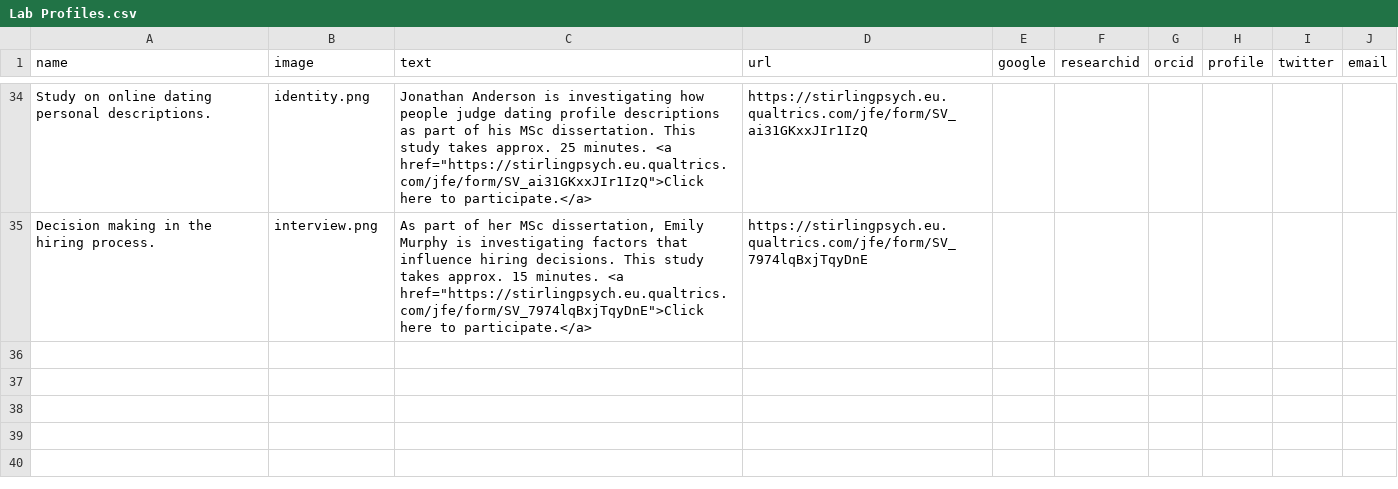
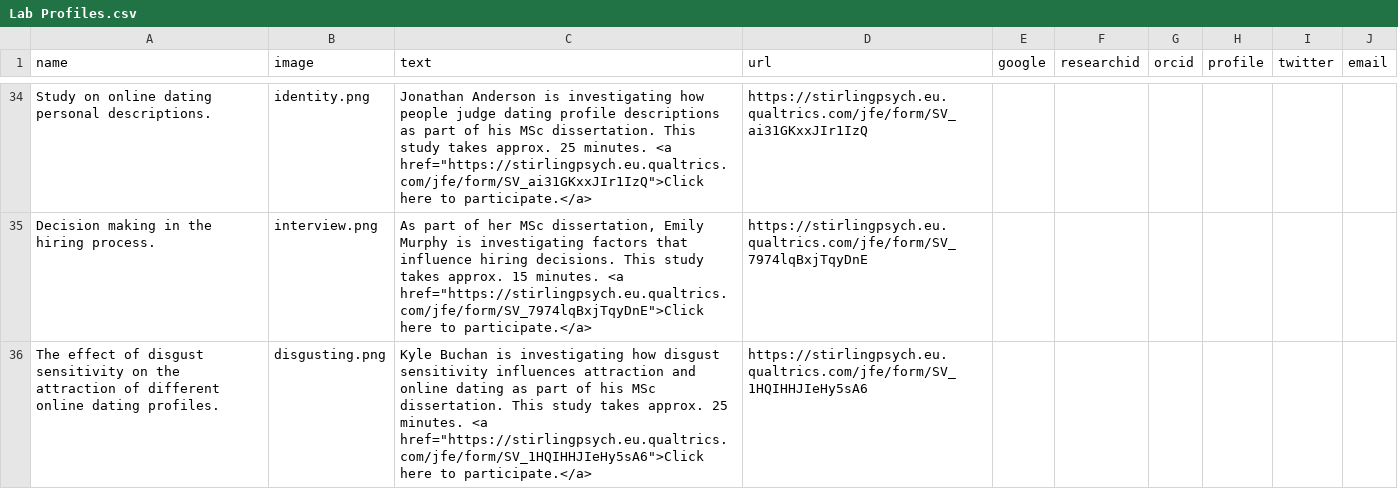
Before and after one commit to antlee53/antlee53.github.io, a CSV file: files/Lab Profiles.csv, drawn as a sheet; only a part is shown, gaps mark what is left out; the diff names each change by its address in the sheet, - before the commit and + after, or states it on an @@ line.

```diff
--- a/files/Lab Profiles.csv
+++ b/files/Lab Profiles.csv
+row 36: The effect of disgust sensitivity on the attraction of different online dating profiles. | disgusting.png | Kyle Buchan is investigating how disgust sensitivity influences attraction and online dating as part of his MSc dissertation. This study takes approx. 25 minutes. <a href="https://stirlingpsych.eu.qualtrics.com/jfe/form/SV_1HQIHHJIeHy5sA6">Click here to participate.</a> | https://stirlingpsych.eu.qualtrics.com/jfe/form/SV_1HQIHHJIeHy5sA6
```
Also changed, not shown: 1 other file.
